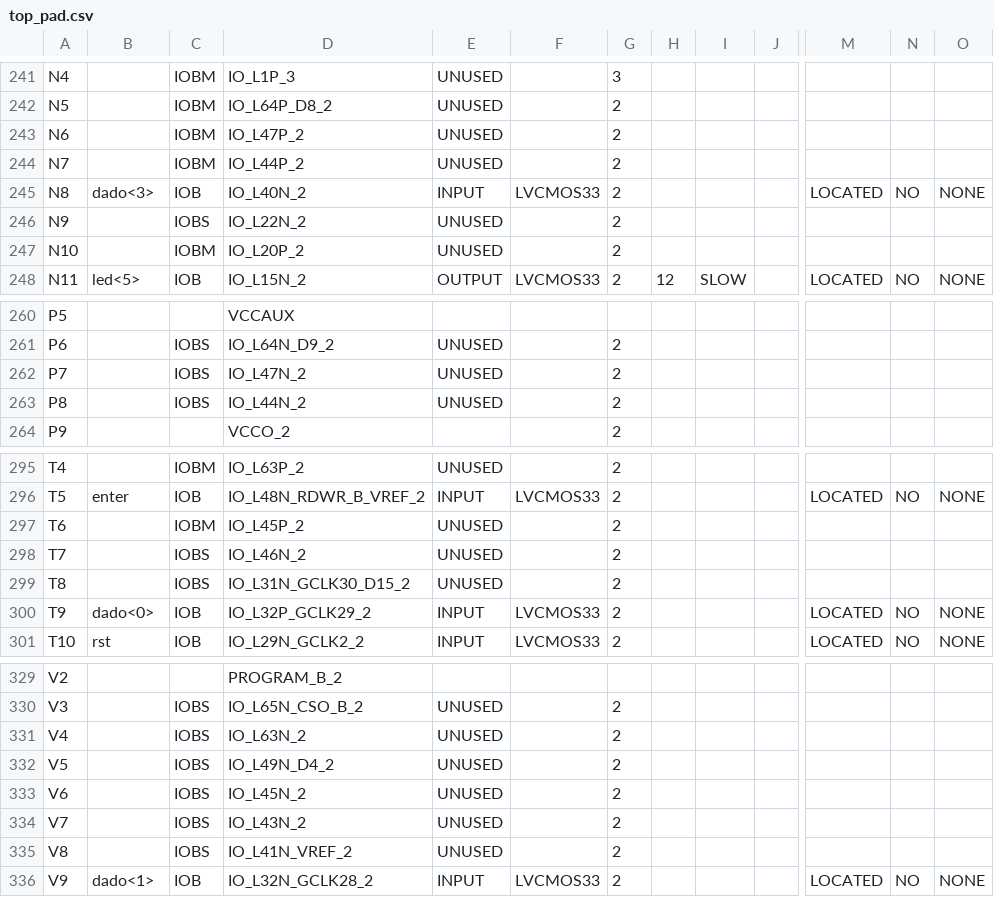
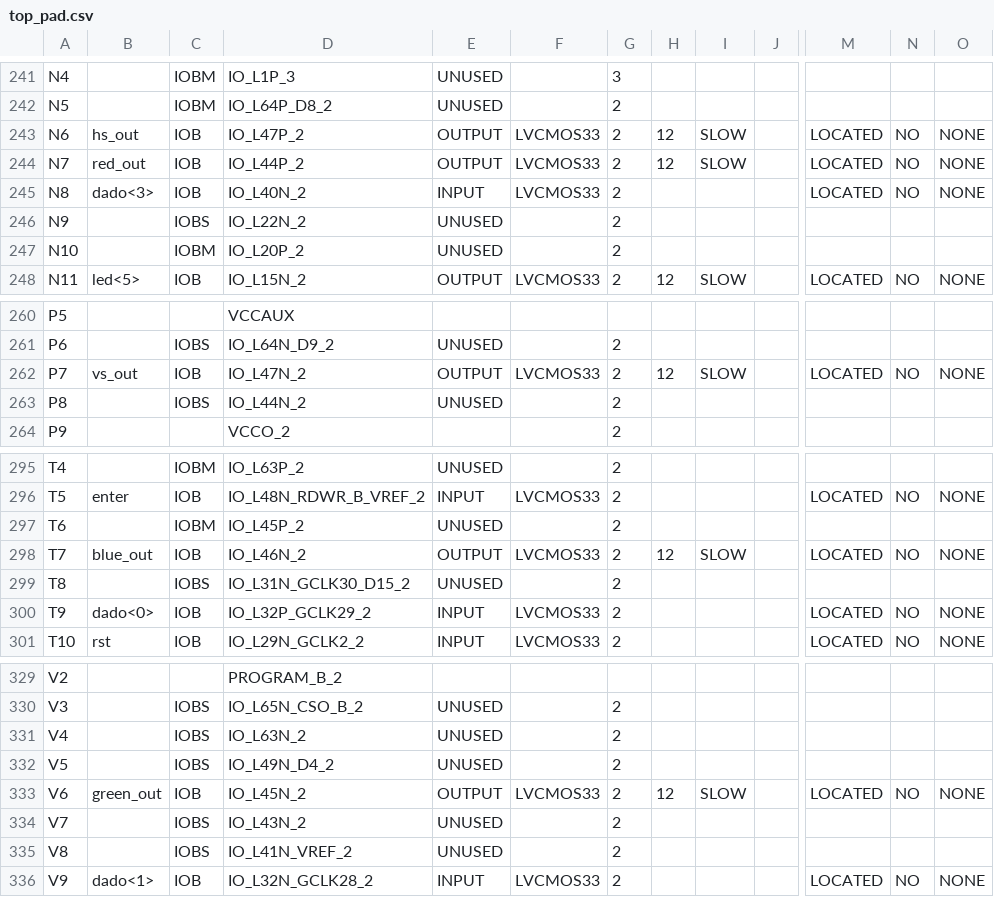
Before and after one commit to BrunoSilva98/HC05-Processor, a CSV file: top_pad.csv, drawn as a sheet; only a part is shown, gaps mark what is left out; the diff covers the shown part only; the diff names each change by its address in the sheet, - before the commit and + after, or states it on an @@ line.

```diff
--- a/top_pad.csv
+++ b/top_pad.csv
-B243: (empty)
+B243: hs_out
-C243:C244: IOBM
+C243:C244: IOB
-E243:E244: UNUSED
+E243:E244: OUTPUT
-F243:F244: (empty)
+F243:F244: LVCMOS33
-H243:H244: (empty)
+H243:H244: 12
-I243:I244: (empty)
+I243:I244: SLOW
-M243:M244: (empty)
+M243:M244: LOCATED
-N243:N244: (empty)
+N243:N244: NO
-O243:O244: (empty)
+O243:O244: NONE
-B244: (empty)
+B244: red_out
-B262: (empty)
+B262: vs_out
-C262: IOBS
+C262: IOB
-E262: UNUSED
+E262: OUTPUT
-F262: (empty)
+F262: LVCMOS33
-H262: (empty)
+H262: 12
-I262: (empty)
+I262: SLOW
-M262: (empty)
+M262: LOCATED
-N262: (empty)
+N262: NO
-O262: (empty)
+O262: NONE
-B298: (empty)
+B298: blue_out
-C298: IOBS
+C298: IOB
-E298: UNUSED
+E298: OUTPUT
-F298: (empty)
+F298: LVCMOS33
-H298: (empty)
+H298: 12
-I298: (empty)
+I298: SLOW
-M298: (empty)
+M298: LOCATED
-N298: (empty)
+N298: NO
-O298: (empty)
+O298: NONE
-B333: (empty)
+B333: green_out
-C333: IOBS
+C333: IOB
-E333: UNUSED
+E333: OUTPUT
-F333: (empty)
+F333: LVCMOS33
-H333: (empty)
+H333: 12
-I333: (empty)
+I333: SLOW
-M333: (empty)
+M333: LOCATED
-N333: (empty)
+N333: NO
-O333: (empty)
+O333: NONE
```
Also changed, not shown: 1 edited cell elsewhere in this file, 50 other files.
